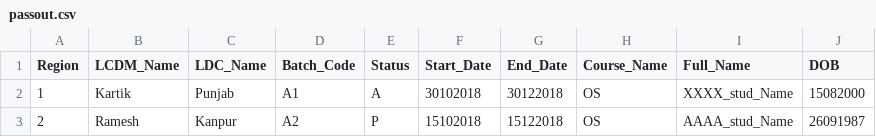
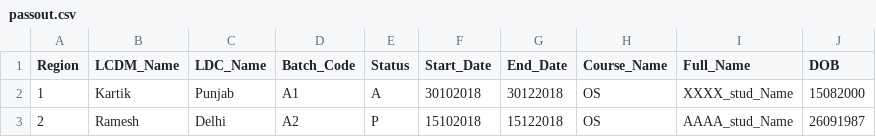
Before and after one commit to IndiaCFG3/team-58, a CSV file: Sameeksha/django_project/blog/passout.csv, drawn as a sheet.

```diff
--- a/Sameeksha/django_project/blog/passout.csv
+++ b/Sameeksha/django_project/blog/passout.csv
@@ -2,2 +2,2 @@ Region,LCDM_Name,LDC_Name,Batch_Code,Status,Start_Date,End_Date,Course_Name,Full
 1,Kartik,Punjab,A1,A,30102018,30122018,OS,XXXX_stud_Name,15082000
-2,Ramesh,Kanpur,A2,P,15102018,15122018,OS,AAAA_stud_Name,26091987
+2,Ramesh,Delhi,A2,P,15102018,15122018,OS,AAAA_stud_Name,26091987
```
Also changed, not shown: Sameeksha/django_project/blog/batches.csv, Sameeksha/django_project/blog/placement.csv, 1 other file.
